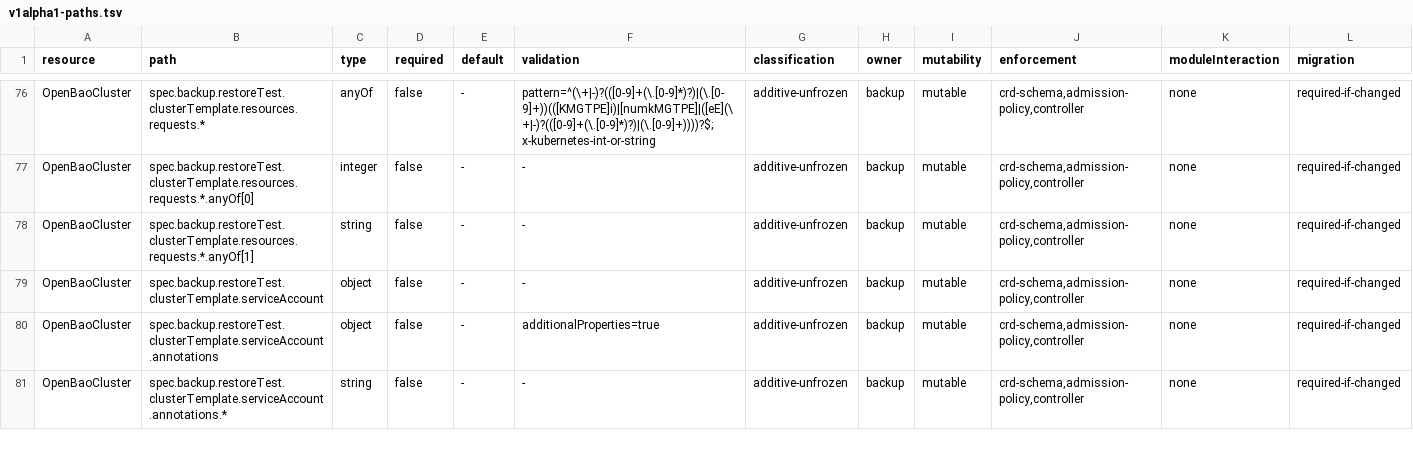
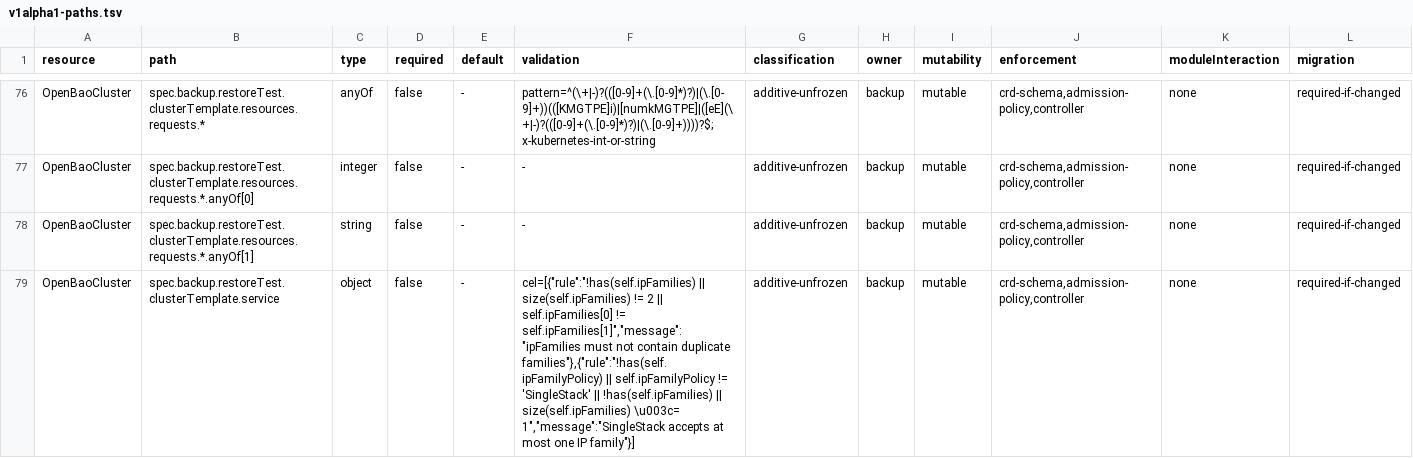
Before and after one commit to kubebao/openbao-operator, a TSV file: api/stability/v1alpha1-paths.tsv, drawn as a sheet; only a part is shown, gaps mark what is left out; the shorter side is filled out with more unchanged rows; rows hold the shown columns only; the diff covers the shown part only; the diff names each change by its address in the sheet, - before the commit and + after, or states it on an @@ line.

Commit message:
feat(restore): select destination Service IP families in restore templates
Signed-off-by: Roel de Cort <roel.decort@adfinis.com>

```diff
--- a/api/stability/v1alpha1-paths.tsv
+++ b/api/stability/v1alpha1-paths.tsv
+row 79: OpenBaoCluster | spec.backup.restoreTest.clusterTemplate.service | object | false | - | cel=[{"rule":"!has(self.ipFamilies) || size(self.ipFamilies) != 2 || self.ipFamilies[0] != self.ipFamilies[1]","message":"ipFamilies must not contain duplicate families"},{"rule":"!has(self.ipFamilyPolicy) || self.ipFamilyPolicy != 'SingleStack' || !has(self.ipFamilies) || size(self.ipFamilies) \u003c= 1","message":"SingleStack accepts at most one IP family"}] | additive-unfrozen | backup | mutable | crd-schema,admission-policy,controller | none | required-if-changed
```
Also changed, not shown: 7 added rows elsewhere in this file, 23 other files.
